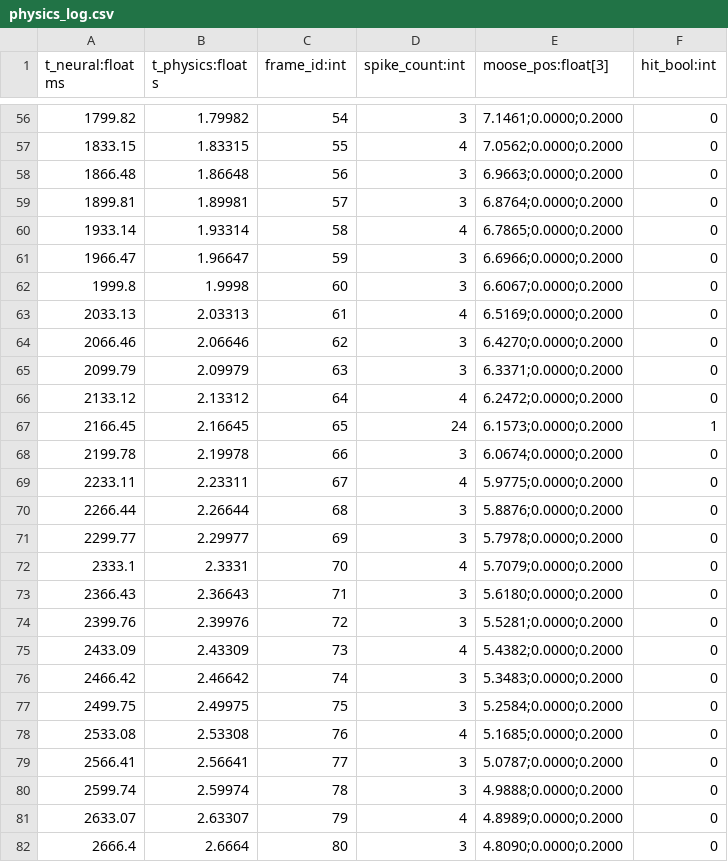
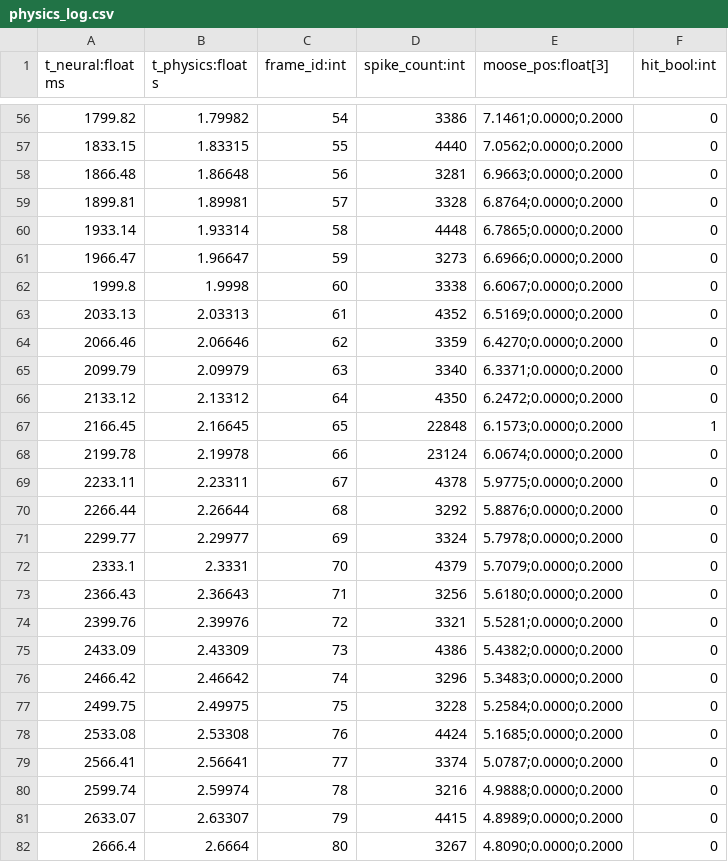
Before and after one commit to izislesar/fly-hunt, a CSV file: out/physics_log.csv, drawn as a sheet; only a part is shown, gaps mark what is left out; the diff covers the shown part only.

```diff
--- a/out/physics_log.csv
+++ b/out/physics_log.csv
@@ -56,27 +56,27 @@ t_neural:float ms,t_physics:float s,frame_id:int,spike_count:int,moose_pos:float
-1799.82,1.79982,54,3,7.1461;0.0000;0.2000,0
-1833.15,1.83315,55,4,7.0562;0.0000;0.2000,0
-1866.48,1.86648,56,3,6.9663;0.0000;0.2000,0
-1899.81,1.89981,57,3,6.8764;0.0000;0.2000,0
-1933.14,1.93314,58,4,6.7865;0.0000;0.2000,0
-1966.47,1.96647,59,3,6.6966;0.0000;0.2000,0
-1999.8,1.9998,60,3,6.6067;0.0000;0.2000,0
-2033.13,2.03313,61,4,6.5169;0.0000;0.2000,0
-2066.46,2.06646,62,3,6.4270;0.0000;0.2000,0
-2099.79,2.09979,63,3,6.3371;0.0000;0.2000,0
-2133.12,2.13312,64,4,6.2472;0.0000;0.2000,0
-2166.45,2.16645,65,24,6.1573;0.0000;0.2000,1
-2199.78,2.19978,66,3,6.0674;0.0000;0.2000,0
-2233.11,2.23311,67,4,5.9775;0.0000;0.2000,0
-2266.44,2.26644,68,3,5.8876;0.0000;0.2000,0
-2299.77,2.29977,69,3,5.7978;0.0000;0.2000,0
-2333.1,2.3331,70,4,5.7079;0.0000;0.2000,0
-2366.43,2.36643,71,3,5.6180;0.0000;0.2000,0
-2399.76,2.39976,72,3,5.5281;0.0000;0.2000,0
-2433.09,2.43309,73,4,5.4382;0.0000;0.2000,0
-2466.42,2.46642,74,3,5.3483;0.0000;0.2000,0
-2499.75,2.49975,75,3,5.2584;0.0000;0.2000,0
-2533.08,2.53308,76,4,5.1685;0.0000;0.2000,0
-2566.41,2.56641,77,3,5.0787;0.0000;0.2000,0
-2599.74,2.59974,78,3,4.9888;0.0000;0.2000,0
-2633.07,2.63307,79,4,4.8989;0.0000;0.2000,0
-2666.4,2.6664,80,3,4.8090;0.0000;0.2000,0
+1799.82,1.79982,54,3386,7.1461;0.0000;0.2000,0
+1833.15,1.83315,55,4440,7.0562;0.0000;0.2000,0
+1866.48,1.86648,56,3281,6.9663;0.0000;0.2000,0
+1899.81,1.89981,57,3328,6.8764;0.0000;0.2000,0
+1933.14,1.93314,58,4448,6.7865;0.0000;0.2000,0
+1966.47,1.96647,59,3273,6.6966;0.0000;0.2000,0
+1999.8,1.9998,60,3338,6.6067;0.0000;0.2000,0
+2033.13,2.03313,61,4352,6.5169;0.0000;0.2000,0
+2066.46,2.06646,62,3359,6.4270;0.0000;0.2000,0
+2099.79,2.09979,63,3340,6.3371;0.0000;0.2000,0
+2133.12,2.13312,64,4350,6.2472;0.0000;0.2000,0
+2166.45,2.16645,65,22848,6.1573;0.0000;0.2000,1
+2199.78,2.19978,66,23124,6.0674;0.0000;0.2000,0
+2233.11,2.23311,67,4378,5.9775;0.0000;0.2000,0
+2266.44,2.26644,68,3292,5.8876;0.0000;0.2000,0
+2299.77,2.29977,69,3324,5.7978;0.0000;0.2000,0
+2333.1,2.3331,70,4379,5.7079;0.0000;0.2000,0
+2366.43,2.36643,71,3256,5.6180;0.0000;0.2000,0
+2399.76,2.39976,72,3321,5.5281;0.0000;0.2000,0
+2433.09,2.43309,73,4386,5.4382;0.0000;0.2000,0
+2466.42,2.46642,74,3296,5.3483;0.0000;0.2000,0
+2499.75,2.49975,75,3228,5.2584;0.0000;0.2000,0
+2533.08,2.53308,76,4424,5.1685;0.0000;0.2000,0
+2566.41,2.56641,77,3374,5.0787;0.0000;0.2000,0
+2599.74,2.59974,78,3216,4.9888;0.0000;0.2000,0
+2633.07,2.63307,79,4415,4.8989;0.0000;0.2000,0
+2666.4,2.6664,80,3267,4.8090;0.0000;0.2000,0
```
Also changed, not shown: 68 edited cells elsewhere in this file, 8 other files.
